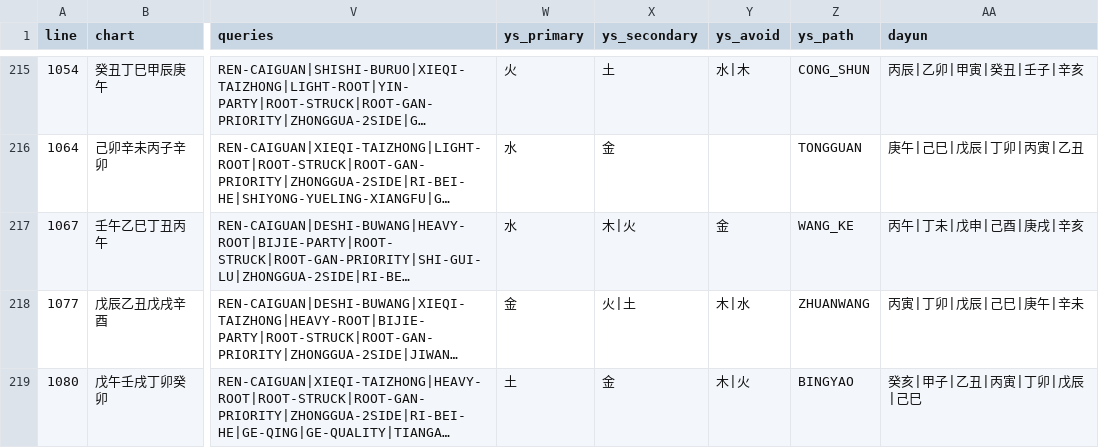
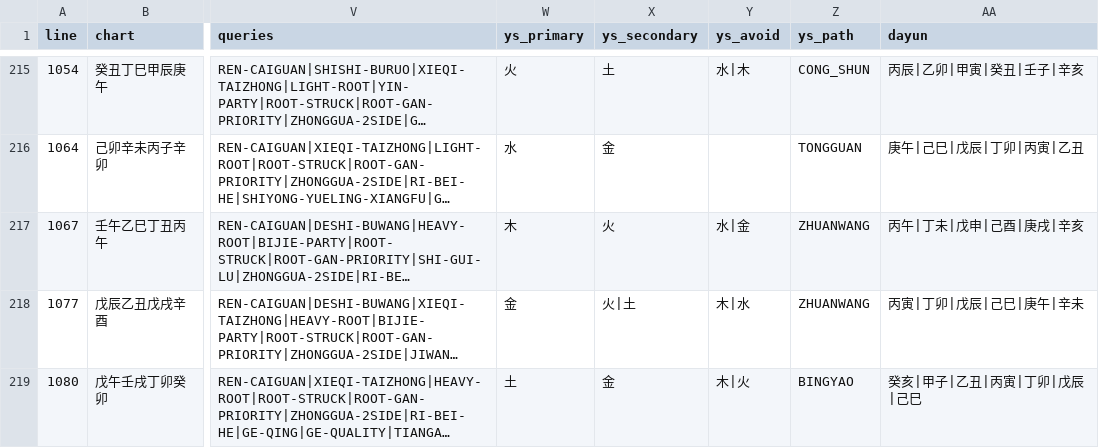
Before and after one commit to ZQMMING/wisdom, a CSV file: scripts/dts_513_output.csv, drawn as a sheet; only a part is shown, gaps mark what is left out; long unchanged cells end in …; the diff covers the shown part only; the diff names each change by its address in the sheet, - before the commit and + after, or states it on an @@ line.

Commit message:
fix(用神): 炎上专旺顺逆修正-虚透弱杀激旺顺用, 有根/财生方论水济炎
- 炎上格官杀水须有本气根/成局/财(酉金本气,不必透干)生, 才论以官为用(水济炎)
- 火局(寅午戌)成+官透+财透 -> 财滋弱杀(用金), 不要求财官本气根(庚戌造任注'更喜财滋弱杀')
- 官杀虚透根绝无金生(癸坐巳午绝、无亥子申酉)为弱杀激旺不可逆, 顺用木火土、忌水逆局
  (丙寅甲午丙午癸巳任注: 己亥水运激火之烈而亡、逢木运名利两全; 旧误P水)
- 用神双口径不退: 47双100%, 73宽松100%/primary95.9%; special golden67全过; 全量86零FAIL; 忌神0矛盾

```diff
--- a/scripts/dts_513_output.csv
+++ b/scripts/dts_513_output.csv
-W217 (ys_primary): 水
+W217 (ys_primary): 木
-X217 (ys_secondary): 木|火
+X217 (ys_secondary): 火
-Y217 (ys_avoid): 金
+Y217 (ys_avoid): 水|金
-Z217 (ys_path): WANG_KE
+Z217 (ys_path): ZHUANWANG
```
Also changed, not shown: 75 edited cells elsewhere in this file, 1 other file.
